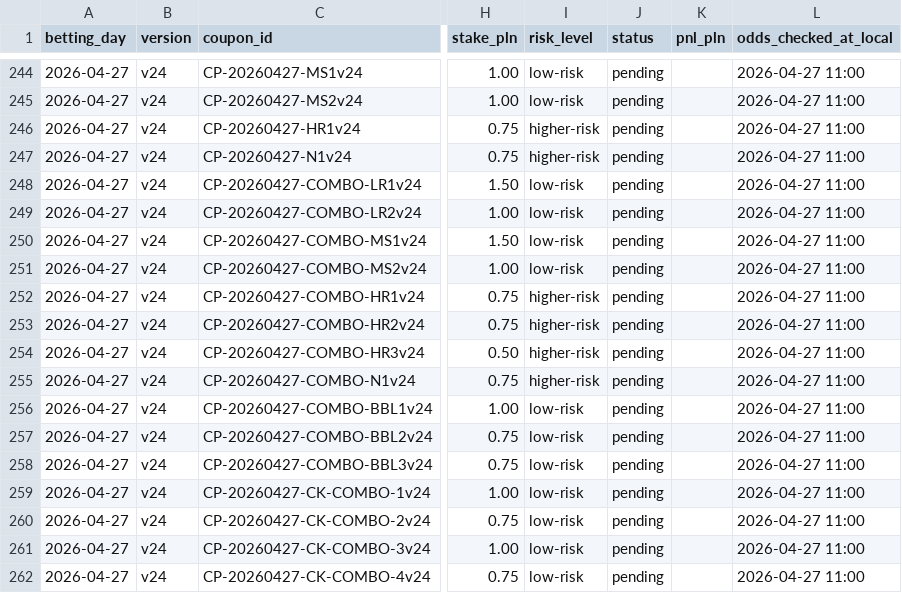
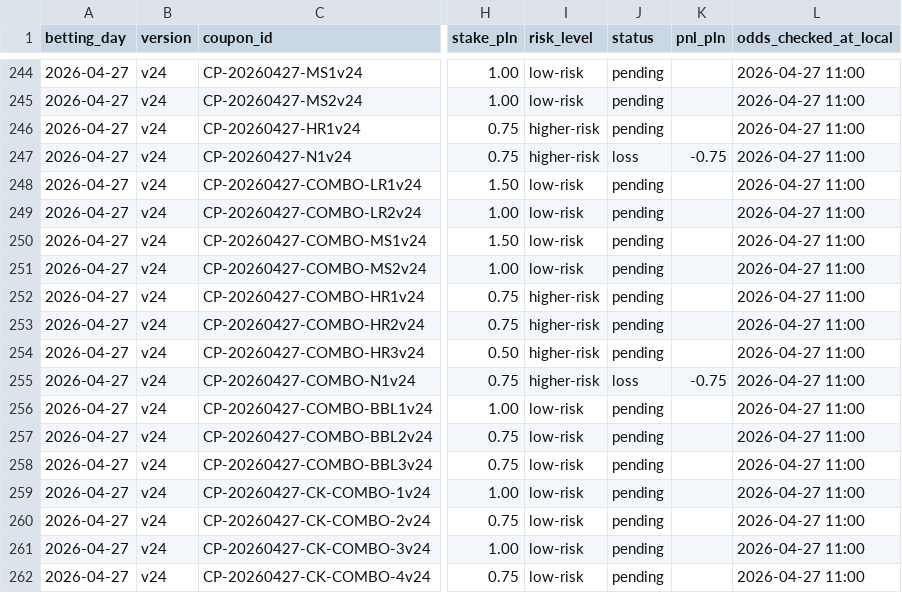
Before and after one commit to Skiru/bet, a CSV file: betting/journal/coupons-ledger.csv, drawn as a sheet; only a part is shown, gaps mark what is left out; the diff names each change by its address in the sheet, - before the commit and + after, or states it on an @@ line.

```diff
--- a/betting/journal/coupons-ledger.csv
+++ b/betting/journal/coupons-ledger.csv
-J247 (status): pending
+J247 (status): loss
-K247 (pnl_pln): (empty)
+K247 (pnl_pln): -0.75
-J255 (status): pending
+J255 (status): loss
-K255 (pnl_pln): (empty)
+K255 (pnl_pln): -0.75
```
Also changed, not shown: betting/journal/picks-ledger.csv, 4 other files.
